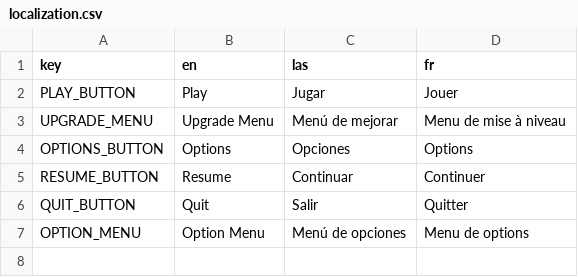
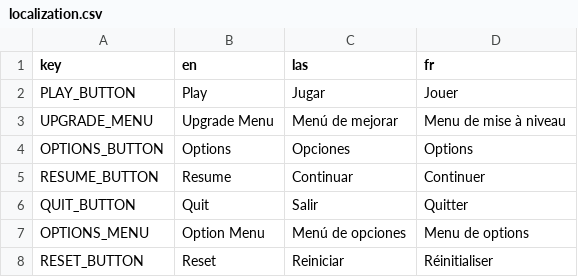
Before and after one commit to jible/capstone, a CSV file: assets/csvs/localization.csv (was assets/localization.csv), drawn as a sheet.

Commit message:
updated localization csv

```diff
--- a/assets/localization.csv
+++ b/assets/csvs/localization.csv
@@ -6,2 +6,3 @@ RESUME_BUTTON,Resume,Continuar,Continuer
 QUIT_BUTTON,Quit,Salir,Quitter
-OPTION_MENU,Option Menu,Menú de opciones,Menu de options
+OPTIONS_MENU,Option Menu,Menú de opciones,Menu de options
+RESET_BUTTON,Reset,Reiniciar,Réinitialiser
```
Also changed, not shown: 7 other files.
